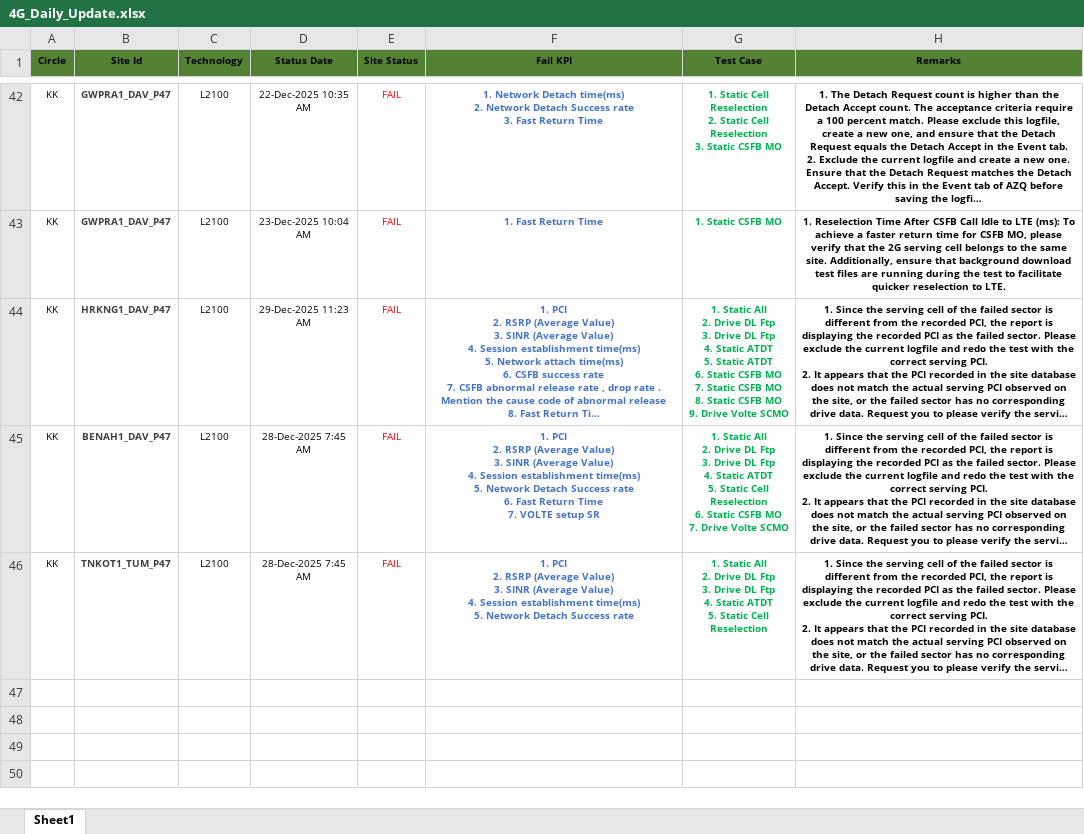
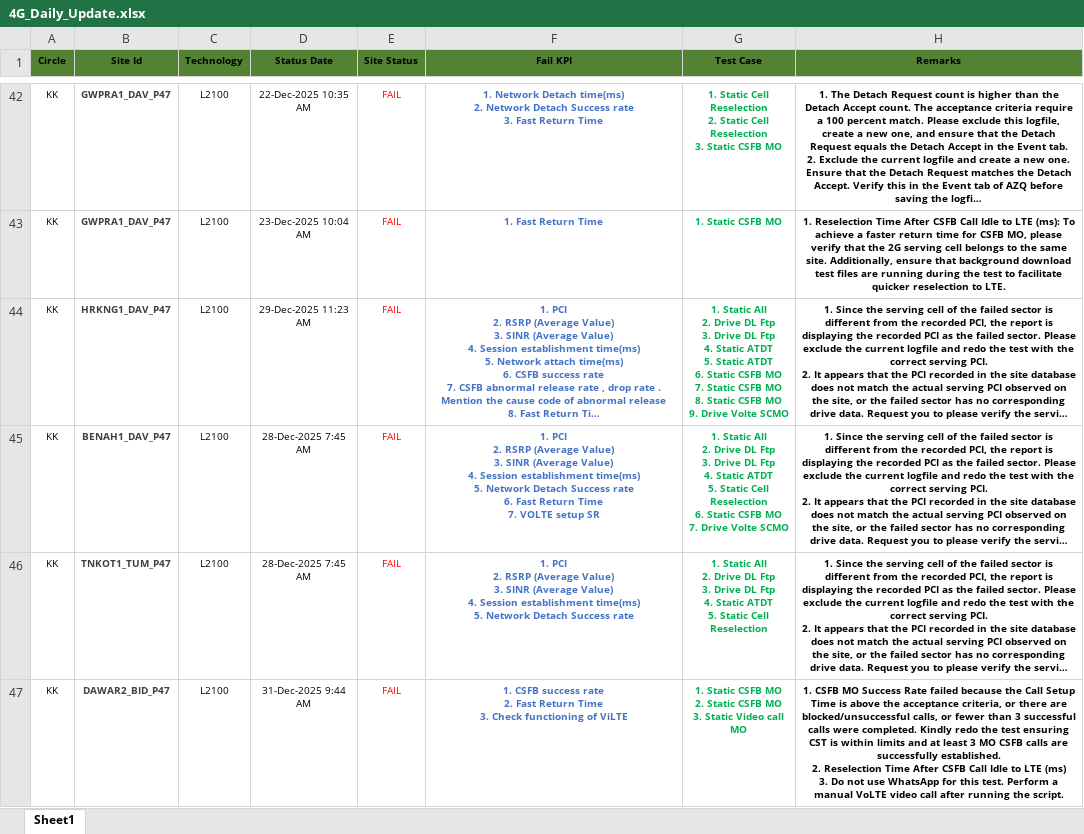
Before and after one commit to surjeetsr/Daily_Update_4G, an Excel workbook: 4G_Daily_Update.xlsx, sheet Sheet1, drawn as a sheet; only a part is shown, gaps mark what is left out; long unchanged cells end in …; values as stored, in another font and other column widths than the file's, no borders; ↵ is a line break in a cell; the diff names each change by its address in the sheet, - before the commit and + after, or states it on an @@ line.

Commit message:
Add files via upload

```diff
--- a/4G_Daily_Update.xlsx (sheet Sheet1)
+++ b/4G_Daily_Update.xlsx (sheet Sheet1)
+row 47: KK | DAWAR2_BID_P47 | L2100 | 31-Dec-2025 9:44 AM | FAIL | 1. CSFB success rate ↵ 2. Fast Return Time ↵ 3. Check functioning of ViLTE | 1. Static CSFB MO ↵ 2. Static CSFB MO ↵ 3. Static Video call MO | 1. CSFB MO Success Rate failed because the Call Setup Time is above the acceptance criteria, or there are blocked/unsuccessful calls, or fewer than 3 successful calls were completed. Kindly redo the test ensuring CST is within limits and at least 3 MO CSFB calls are successfully established. ↵ 2. Reselection Time After CSFB Call Idle to LTE (ms) ↵ 3. Do not use WhatsApp for this test. Perform a manual VoLTE video call after running the script.
```
